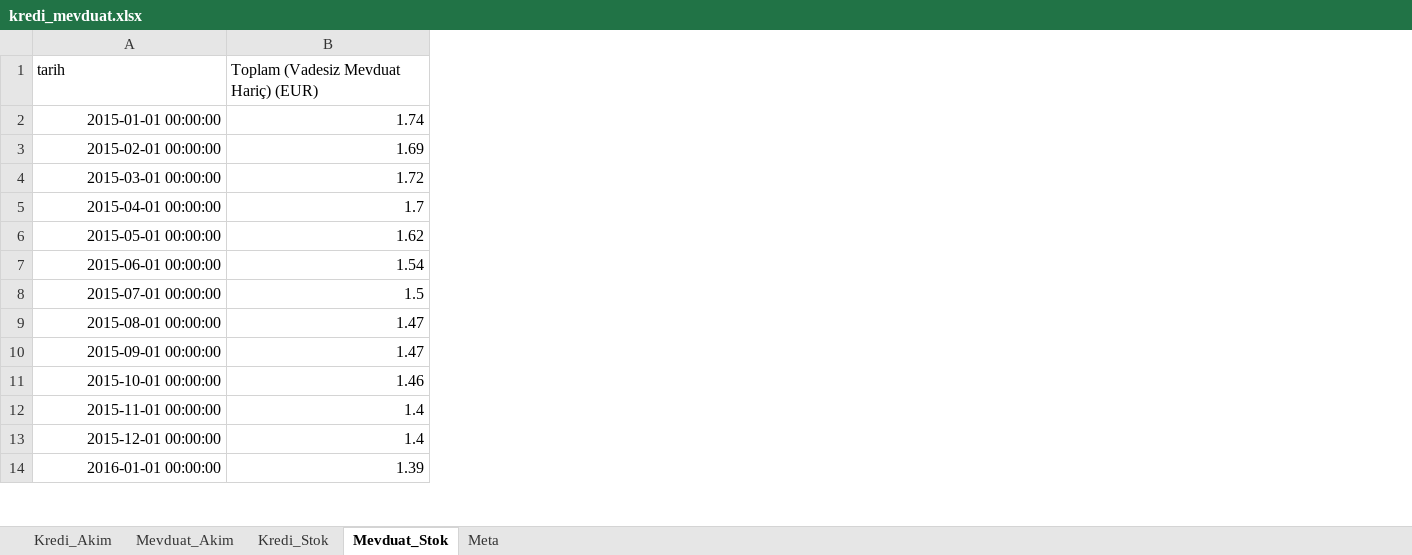
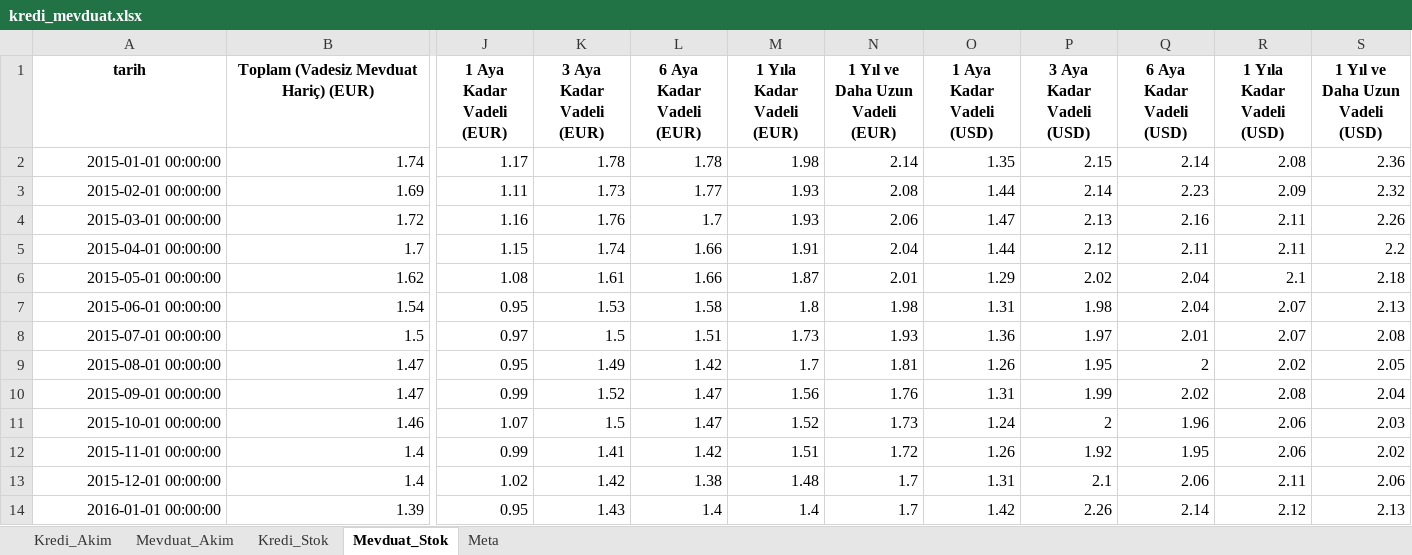
Before and after one commit to sabacanli/ekonomik-veriler-dashboard, an Excel workbook: kredi mevduat/kredi_mevduat.xlsx, sheet Mevduat_Stok, drawn as a sheet; only a part is shown, gaps mark what is left out; values as stored, in another font and other column widths than the file's, no borders; the diff covers the shown part only; the diff names each change by its address in the sheet, - before the commit and + after, or states it on an @@ line.

```diff
--- a/kredi mevduat/kredi_mevduat.xlsx (sheet Mevduat_Stok)
+++ b/kredi mevduat/kredi_mevduat.xlsx (sheet Mevduat_Stok)
+column J (1 Aya Kadar Vadeli (EUR)), rows 2-14: 1.17 | 1.11 | 1.16 | 1.15 | 1.08 | 0.95 | 0.97 | 0.95 | 0.99 | 1.07 | 0.99 | 1.02 | 0.95
+column K (3 Aya Kadar Vadeli (EUR)), rows 2-14: 1.78 | 1.73 | 1.76 | 1.74 | 1.61 | 1.53 | 1.5 | 1.49 | 1.52 | 1.5 | 1.41 | 1.42 | 1.43
+column L (6 Aya Kadar Vadeli (EUR)), rows 2-14: 1.78 | 1.77 | 1.7 | 1.66 | 1.66 | 1.58 | 1.51 | 1.42 | 1.47 | 1.47 | 1.42 | 1.38 | 1.4
+column M (1 Yıla Kadar Vadeli (EUR)), rows 2-14: 1.98 | 1.93 | 1.93 | 1.91 | 1.87 | 1.8 | 1.73 | 1.7 | 1.56 | 1.52 | 1.51 | 1.48 | 1.4
+column N (1 Yıl ve Daha Uzun Vadeli (EUR)), rows 2-14: 2.14 | 2.08 | 2.06 | 2.04 | 2.01 | 1.98 | 1.93 | 1.81 | 1.76 | 1.73 | 1.72 | 1.7 | 1.7
+column O (1 Aya Kadar Vadeli (USD)), rows 2-14: 1.35 | 1.44 | 1.47 | 1.44 | 1.29 | 1.31 | 1.36 | 1.26 | 1.31 | 1.24 | 1.26 | 1.31 | 1.42
+column P (3 Aya Kadar Vadeli (USD)), rows 2-14: 2.15 | 2.14 | 2.13 | 2.12 | 2.02 | 1.98 | 1.97 | 1.95 | 1.99 | 2 | 1.92 | 2.1 | 2.26
+column Q (6 Aya Kadar Vadeli (USD)), rows 2-14: 2.14 | 2.23 | 2.16 | 2.11 | 2.04 | 2.04 | 2.01 | 2 | 2.02 | 1.96 | 1.95 | 2.06 | 2.14
+column R (1 Yıla Kadar Vadeli (USD)), rows 2-14: 2.08 | 2.09 | 2.11 | 2.11 | 2.1 | 2.07 | 2.07 | 2.02 | 2.08 | 2.06 | 2.06 | 2.11 | 2.12
+column S (1 Yıl ve Daha Uzun Vadeli (USD)), rows 2-14: 2.36 | 2.32 | 2.26 | 2.2 | 2.18 | 2.13 | 2.08 | 2.05 | 2.04 | 2.03 | 2.02 | 2.06 | 2.13
@@ A1:B1 bold: off → on, alignment: left → center @@
```
Also changed, not shown: cell formats elsewhere in this sheet, sheet Meta, sheet Mevduat_Akim, sheet Kredi_Stok, sheet Kredi_Akim, kredi ve mevduat verileri.xlsx, 20 other files.
